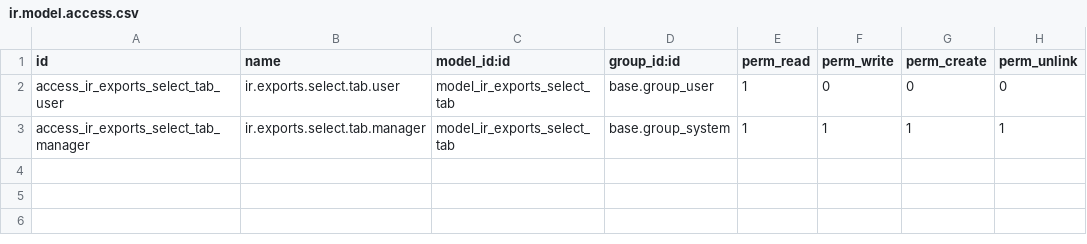
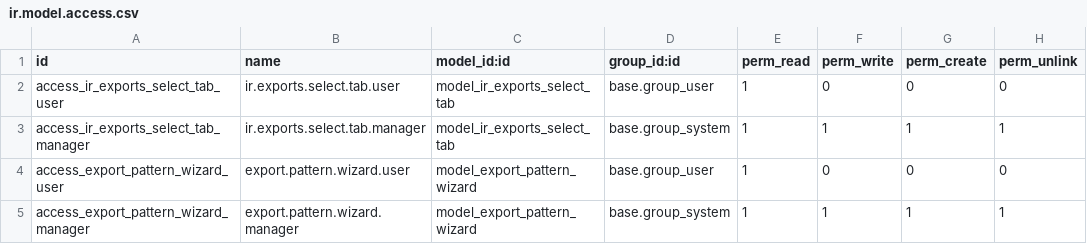
Before and after one commit to shopinvader/pattern-import-export, a CSV file: pattern_import_export/security/ir.model.access.csv, drawn as a sheet; the diff names each change by its address in the sheet, - before the commit and + after, or states it on an @@ line.

Commit message:
[ADD] export_with_pattern wizard

```diff
--- a/pattern_import_export/security/ir.model.access.csv
+++ b/pattern_import_export/security/ir.model.access.csv
+row 4: access_export_pattern_wizard_user | export.pattern.wizard.user | model_export_pattern_wizard | base.group_user | 1 | 0 | 0 | 0
+row 5: access_export_pattern_wizard_manager | export.pattern.wizard.manager | model_export_pattern_wizard | base.group_system | 1 | 1 | 1 | 1
```
Also changed, not shown: 7 other files.
